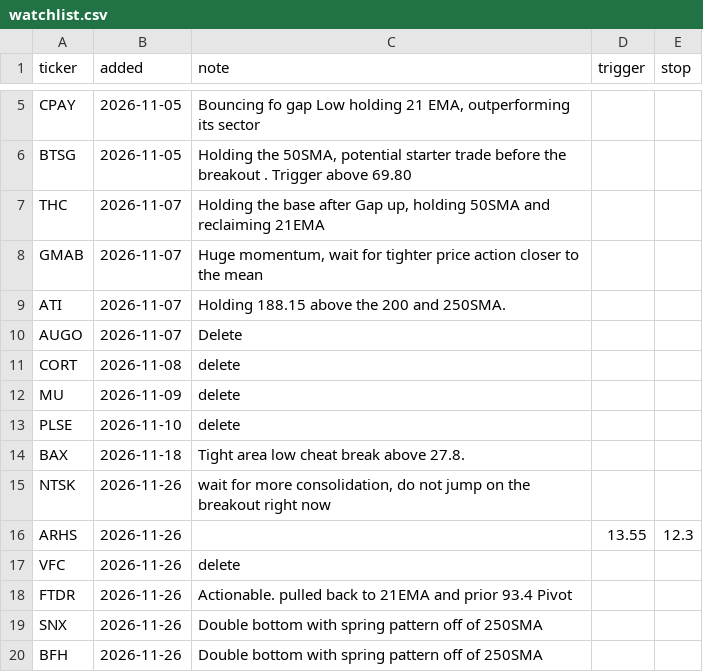
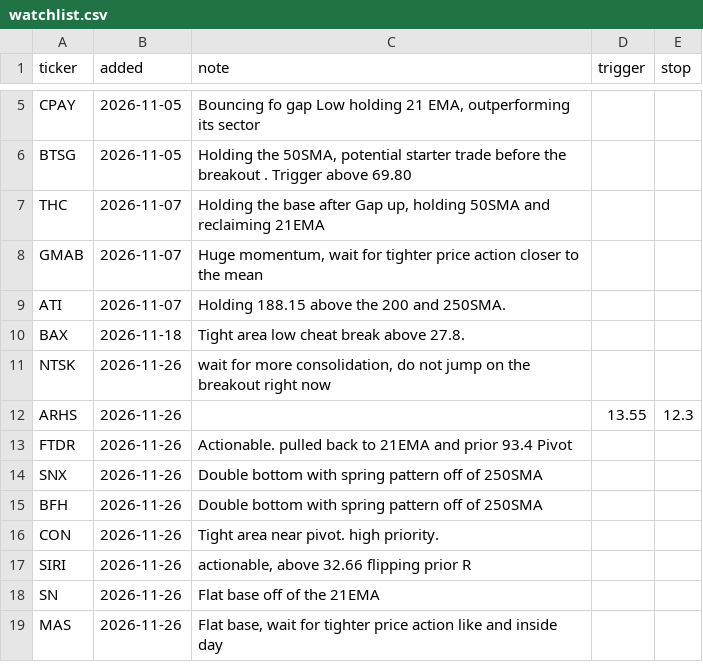
Before and after one commit to fabiolmn17-web/MRS_Dashboard, a CSV file: watchlist.csv, drawn as a sheet; only a part is shown, gaps mark what is left out; the shorter side is filled out with more unchanged rows.

Commit message:
watchlist: edit

```diff
--- a/watchlist.csv
+++ b/watchlist.csv
@@ -9,6 +9,2 @@ GMAB,2026-11-07,"Huge momentum, wait for tighter price action closer to the mean
 ATI,2026-11-07,Holding 188.15 above the 200 and 250SMA.,,
-AUGO,2026-11-07,Delete,,
-CORT,2026-11-08,delete,,
-MU,2026-11-09,delete,,
-PLSE,2026-11-10,delete,,
 BAX,2026-11-18,Tight area low cheat break above 27.8. ,,
@@ -16,3 +12,2 @@ NTSK,2026-11-26,"wait for more consolidation, do not jump on the breakout right
 ARHS,2026-11-26,,13.55,12.3
-VFC,2026-11-26,delete,,
 FTDR,2026-11-26,Actionable. pulled back to 21EMA and prior 93.4 Pivot ,,
```
